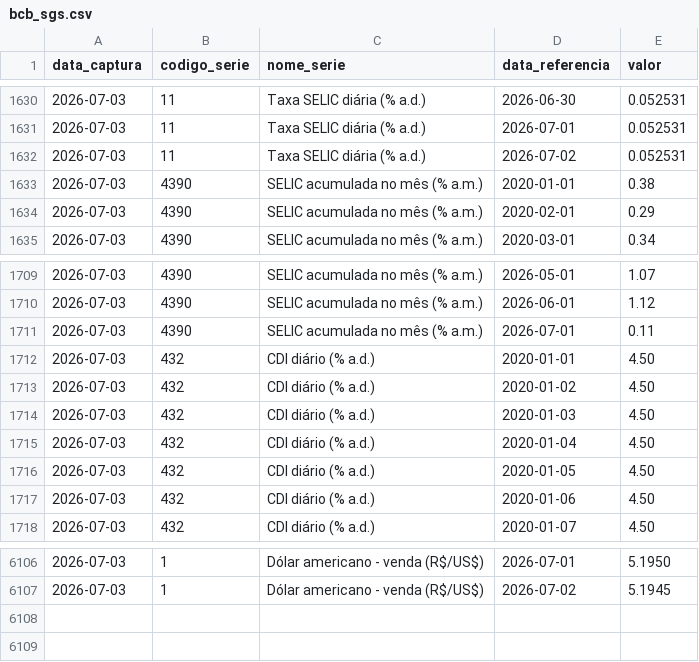
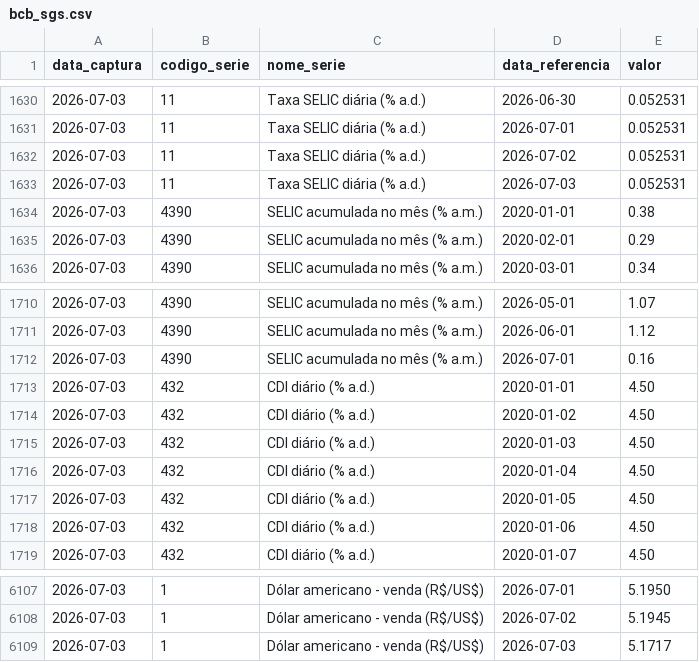
Before and after one commit to PulseDataLabs/PulseFlat, a CSV file: data/bcb_sgs.csv, drawn as a sheet; only a part is shown, gaps mark what is left out.

```diff
--- a/data/bcb_sgs.csv
+++ b/data/bcb_sgs.csv
@@ -1632,2 +1632,3 @@ data_captura,codigo_serie,nome_serie,data_referencia,valor
 2026-07-03,11,Taxa SELIC diária (% a.d.),2026-07-02,0.052531
+2026-07-03,11,Taxa SELIC diária (% a.d.),2026-07-03,0.052531
 2026-07-03,4390,SELIC acumulada no mês (% a.m.),2020-01-01,0.38
@@ -1710,3 +1711,3 @@ data_captura,codigo_serie,nome_serie,data_referencia,valor
 2026-07-03,4390,SELIC acumulada no mês (% a.m.),2026-06-01,1.12
-2026-07-03,4390,SELIC acumulada no mês (% a.m.),2026-07-01,0.11
+2026-07-03,4390,SELIC acumulada no mês (% a.m.),2026-07-01,0.16
 2026-07-03,432,CDI diário (% a.d.),2020-01-01,4.50
@@ -6107 +6108,2 @@ data_captura,codigo_serie,nome_serie,data_referencia,valor
 2026-07-03,1,Dólar americano - venda (R$/US$),2026-07-02,5.1945
+2026-07-03,1,Dólar americano - venda (R$/US$),2026-07-03,5.1717
```
Also changed, not shown: data/bcb_ptax.csv, data/onu_pacto_global.csv, 14 other files.
